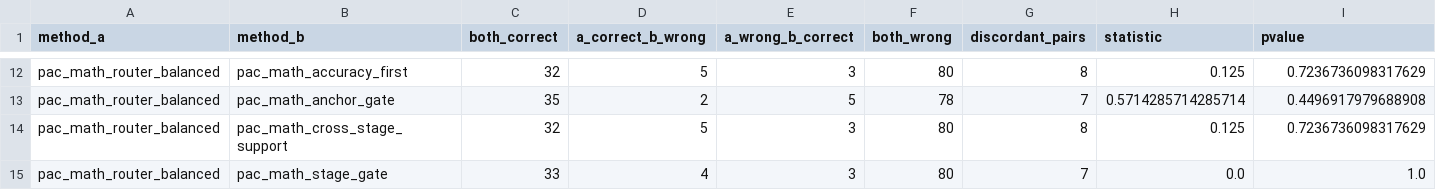
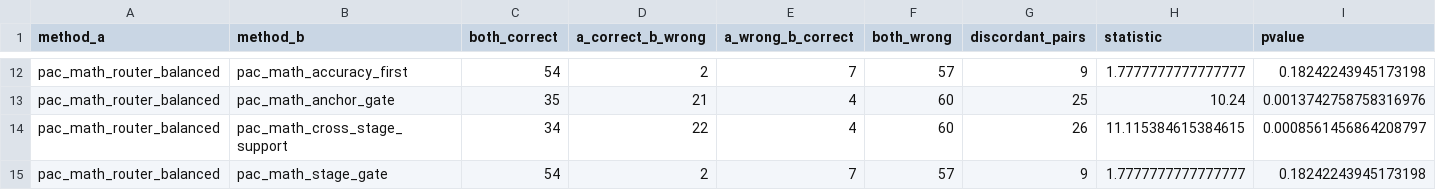
Before and after one commit to Aftar-Ahmad-Sami/pac-math, a CSV file: outputs/pilot/mcnemar_primary_comparisons.csv, drawn as a sheet; only a part is shown, gaps mark what is left out; the diff covers the shown part only; the diff names each change by its address in the sheet, - before the commit and + after, or states it on an @@ line.

```diff
--- a/outputs/pilot/mcnemar_primary_comparisons.csv
+++ b/outputs/pilot/mcnemar_primary_comparisons.csv
-C12 (both_correct): 32
+C12 (both_correct): 54
-D12 (a_correct_b_wrong): 5
+D12 (a_correct_b_wrong): 2
-E12 (a_wrong_b_correct): 3
+E12 (a_wrong_b_correct): 7
-F12 (both_wrong): 80
+F12 (both_wrong): 57
-G12 (discordant_pairs): 8
+G12 (discordant_pairs): 9
-H12 (statistic): 0.125
+H12 (statistic): 1.7777777777777777
-I12 (pvalue): 0.7236736098317629
+I12 (pvalue): 0.18242243945173198
-D13 (a_correct_b_wrong): 2
+D13 (a_correct_b_wrong): 21
-E13 (a_wrong_b_correct): 5
+E13 (a_wrong_b_correct): 4
-F13 (both_wrong): 78
+F13 (both_wrong): 60
-G13 (discordant_pairs): 7
+G13 (discordant_pairs): 25
-H13 (statistic): 0.5714285714285714
+H13 (statistic): 10.24
-I13 (pvalue): 0.4496917979688908
+I13 (pvalue): 0.0013742758758316976
-C14 (both_correct): 32
+C14 (both_correct): 34
-D14 (a_correct_b_wrong): 5
+D14 (a_correct_b_wrong): 22
-E14 (a_wrong_b_correct): 3
+E14 (a_wrong_b_correct): 4
-F14 (both_wrong): 80
+F14 (both_wrong): 60
-G14 (discordant_pairs): 8
+G14 (discordant_pairs): 26
-H14 (statistic): 0.125
+H14 (statistic): 11.115384615384615
-I14 (pvalue): 0.7236736098317629
+I14 (pvalue): 0.0008561456864208797
-C15 (both_correct): 33
+C15 (both_correct): 54
-D15 (a_correct_b_wrong): 4
+D15 (a_correct_b_wrong): 2
-E15 (a_wrong_b_correct): 3
+E15 (a_wrong_b_correct): 7
-F15 (both_wrong): 80
+F15 (both_wrong): 57
-G15 (discordant_pairs): 7
+G15 (discordant_pairs): 9
-H15 (statistic): 0.0
+H15 (statistic): 1.7777777777777777
-I15 (pvalue): 1.0
+I15 (pvalue): 0.18242243945173198
```
Also changed, not shown: 116 edited cells elsewhere in this file, outputs/pilot/audit_segments.csv, outputs/pilot/diagnostic_method_selection.csv, 42 other files.
